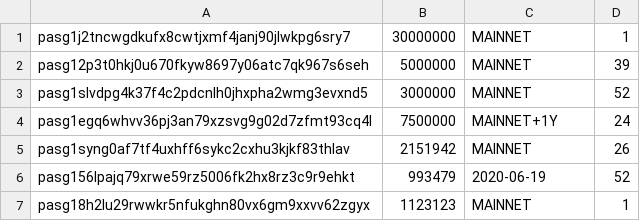
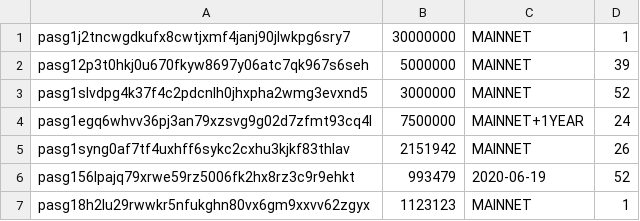
Before and after one commit to envadiv/mainnet, a CSV file: accounts.csv, drawn as a sheet.

```diff
--- a/accounts.csv
+++ b/accounts.csv
@@ -3,3 +3,3 @@ pasg12p3t0hkj0u670fkyw8697y06atc7qk967s6seh,5000000,MAINNET,39
 pasg1slvdpg4k37f4c2pdcnlh0jhxpha2wmg3evxnd5,3000000,MAINNET,52
-pasg1egq6whvv36pj3an79xzsvg9g02d7zfmt93cq4l,7500000,MAINNET+1Y,24
+pasg1egq6whvv36pj3an79xzsvg9g02d7zfmt93cq4l,7500000,MAINNET+1YEAR,24
 pasg1syng0af7tf4uxhff6sykc2cxhu3kjkf83thlav,2151942,MAINNET,26
```
Also changed, not shown: passage-1/account_dump.tsv, 2 other files.
